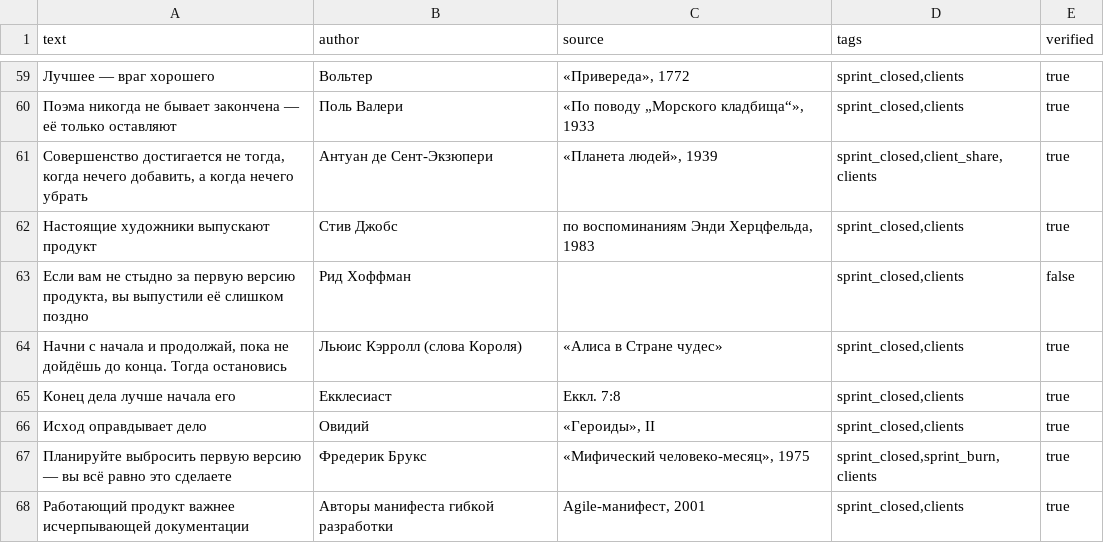
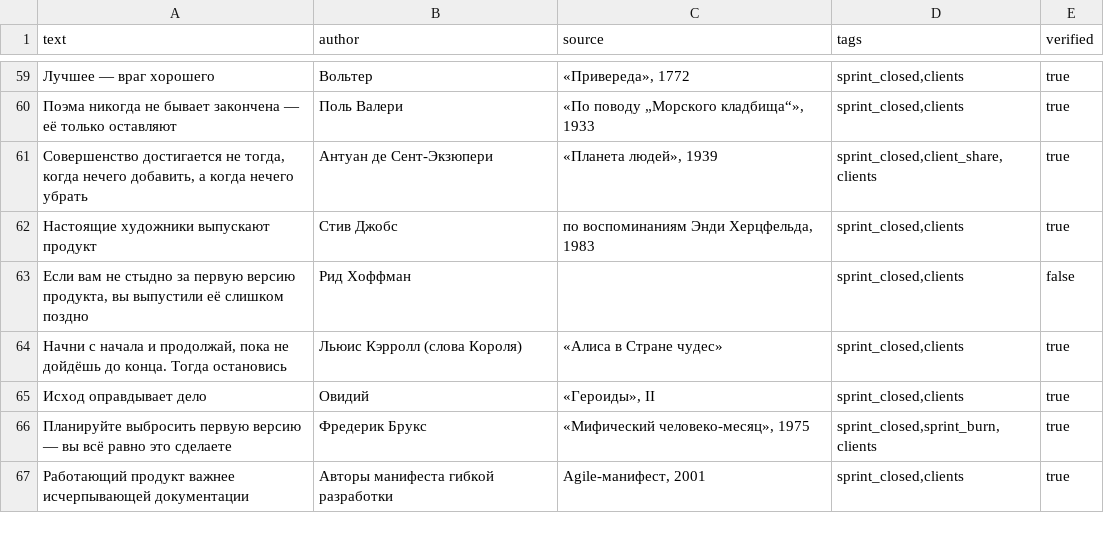
Before and after one commit to SrgKrn/task-tracker-web, a CSV file: quotes/clients.csv, drawn as a sheet; only a part is shown, gaps mark what is left out.

```diff
--- a/quotes/clients.csv
+++ b/quotes/clients.csv
@@ -64,3 +64,2 @@ text;author;source;tags;verified
 Начни с начала и продолжай, пока не дойдёшь до конца. Тогда остановись;Льюис Кэрролл (слова Короля);«Алиса в Стране чудес»;sprint_closed,clients;true
-Конец дела лучше начала его;Екклесиаст;Еккл. 7:8;sprint_closed,clients;true
 Исход оправдывает дело;Овидий;«Героиды», II;sprint_closed,clients;true
```
Also changed, not shown: quotes/rhythm.csv.
